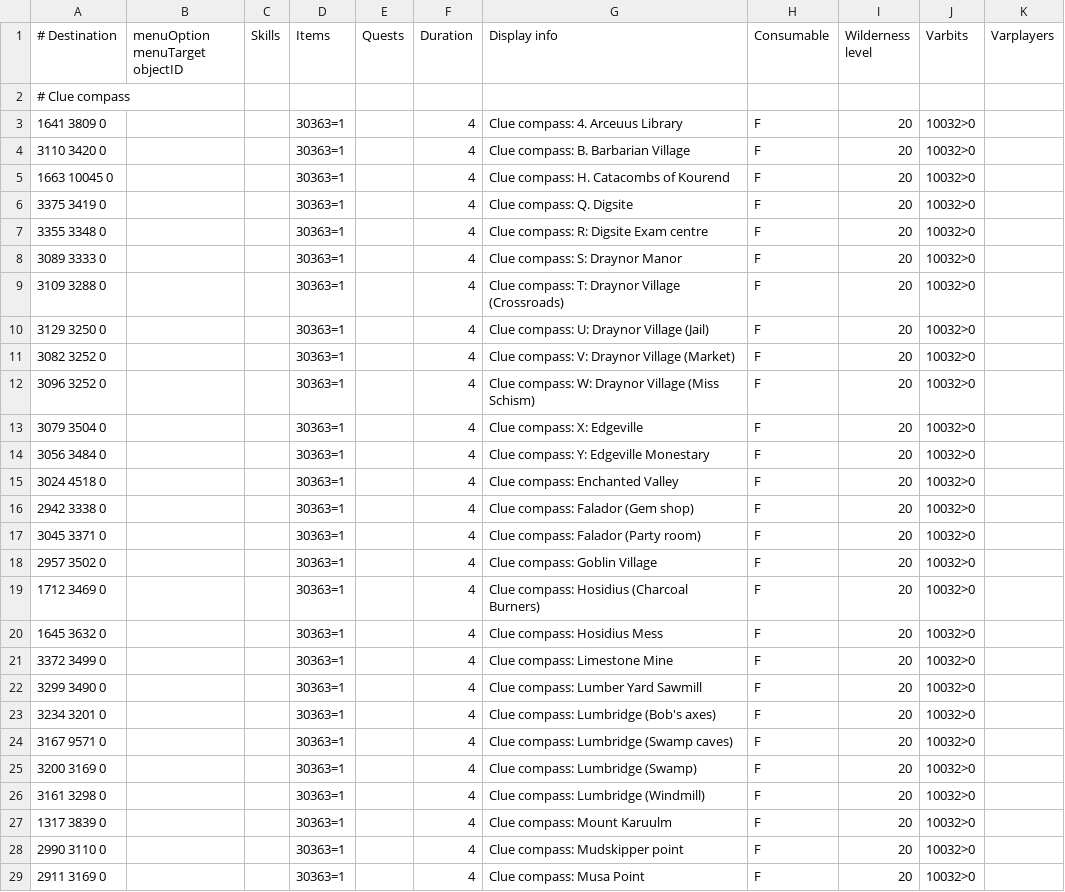
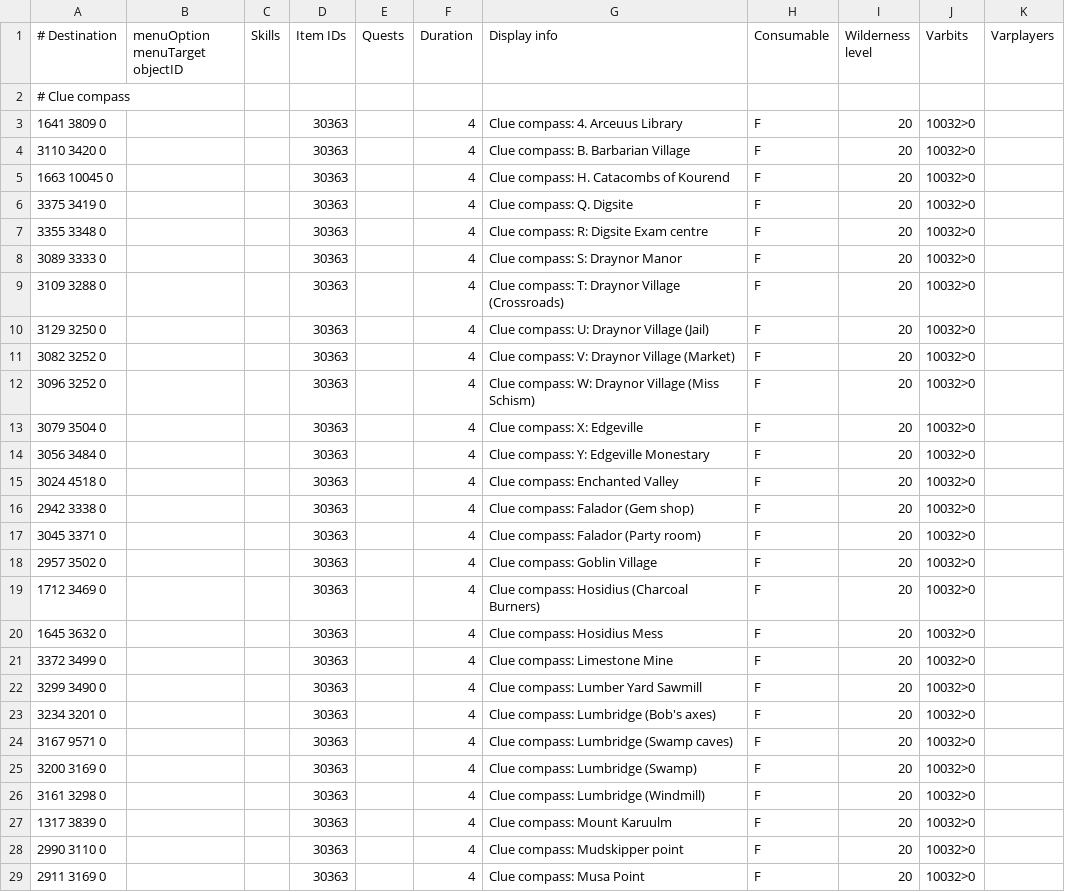
Before and after one commit to titandino/microbot, a TSV file: runelite-client/src/main/resources/net/runelite/client/plugins/microbot/shortestpath/seasonal_transports.tsv, drawn as a sheet; only a part is shown; the diff covers the shown part only.

Commit message:
wip(shortestpath): Map of Alacrity runtime + pathfinder gating
- TransportType.isTeleport() now treats SEASONAL_TRANSPORT as a
  teleport so null-origin MoA rows pass the dispatcher filter.
- Rs2Walker: handleSeasonalTransport() opens item 33233, finds the
  matching row in widget 187.3 by text/name/action (full region-name
  first, shortcut-name fallback), clicks. dumpMapOfAlacrityWidget()
  logs the first-page layout so we can confirm the real in-game
  label format. Dispatcher branch wired in handleTransports().
- seasonal_transports.tsv: header renamed Items -> Item IDs (parser
  expected the latter; was silently dropping the column). All 116
  MoA rows now require item 33233, so the pathfinder uses them only
  when the relic is on you. Legacy Clue compass "30363=1" values
  normalized to plain "30363" to keep the parser happy.
- PathfinderConfig: loud [MoA] INFO logging on refresh + per-row
  rejection reasons (feature flag, varbit, missing items).

Not yet validated in-game — base is 171 commits behind upstream,
rebase pending.

```diff
--- a/runelite-client/src/main/resources/net/runelite/client/plugins/microbot/shortestpath/seasonal_transports.tsv
+++ b/runelite-client/src/main/resources/net/runelite/client/plugins/microbot/shortestpath/seasonal_transports.tsv
@@ -1,29 +1,29 @@
-# Destination	menuOption menuTarget objectID	Skills	Items	Quests	Duration	Display info	Consumable	Wilderness level	Varbits	Varplayers
+# Destination	menuOption menuTarget objectID	Skills	Item IDs	Quests	Duration	Display info	Consumable	Wilderness level	Varbits	Varplayers
 # Clue compass
-1641 3809 0			30363=1		4	Clue compass: 4. Arceuus Library	F	20	10032>0
-3110 3420 0			30363=1		4	Clue compass: B. Barbarian Village	F	20	10032>0
-1663 10045 0			30363=1		4	Clue compass: H. Catacombs of Kourend	F	20	10032>0
-3375 3419 0			30363=1		4	Clue compass: Q. Digsite	F	20	10032>0
-3355 3348 0			30363=1		4	Clue compass: R: Digsite Exam centre	F	20	10032>0
-3089 3333 0			30363=1		4	Clue compass: S: Draynor Manor	F	20	10032>0
-3109 3288 0			30363=1		4	Clue compass: T: Draynor Village (Crossroads)	F	20	10032>0
-3129 3250 0			30363=1		4	Clue compass: U: Draynor Village (Jail)	F	20	10032>0
-3082 3252 0			30363=1		4	Clue compass: V: Draynor Village (Market)	F	20	10032>0
-3096 3252 0			30363=1		4	Clue compass: W: Draynor Village (Miss Schism)	F	20	10032>0
-3079 3504 0			30363=1		4	Clue compass: X: Edgeville	F	20	10032>0
-3056 3484 0			30363=1		4	Clue compass: Y: Edgeville Monestary	F	20	10032>0
-3024 4518 0			30363=1		4	Clue compass: Enchanted Valley	F	20	10032>0
-2942 3338 0			30363=1		4	Clue compass: Falador (Gem shop)	F	20	10032>0
-3045 3371 0			30363=1		4	Clue compass: Falador (Party room)	F	20	10032>0
-2957 3502 0			30363=1		4	Clue compass: Goblin Village	F	20	10032>0
-1712 3469 0			30363=1		4	Clue compass: Hosidius (Charcoal Burners)	F	20	10032>0
-1645 3632 0			30363=1		4	Clue compass: Hosidius Mess	F	20	10032>0
-3372 3499 0			30363=1		4	Clue compass: Limestone Mine	F	20	10032>0
-3299 3490 0			30363=1		4	Clue compass: Lumber Yard Sawmill	F	20	10032>0
-3234 3201 0			30363=1		4	Clue compass: Lumbridge (Bob's axes)	F	20	10032>0
-3167 9571 0			30363=1		4	Clue compass: Lumbridge (Swamp caves)	F	20	10032>0
-3200 3169 0			30363=1		4	Clue compass: Lumbridge (Swamp)	F	20	10032>0
-3161 3298 0			30363=1		4	Clue compass: Lumbridge (Windmill)	F	20	10032>0
-1317 3839 0			30363=1		4	Clue compass: Mount Karuulm	F	20	10032>0
-2990 3110 0			30363=1		4	Clue compass: Mudskipper point	F	20	10032>0
-2911 3169 0			30363=1		4	Clue compass: Musa Point	F	20	10032>0
+1641 3809 0			30363		4	Clue compass: 4. Arceuus Library	F	20	10032>0
+3110 3420 0			30363		4	Clue compass: B. Barbarian Village	F	20	10032>0
+1663 10045 0			30363		4	Clue compass: H. Catacombs of Kourend	F	20	10032>0
+3375 3419 0			30363		4	Clue compass: Q. Digsite	F	20	10032>0
+3355 3348 0			30363		4	Clue compass: R: Digsite Exam centre	F	20	10032>0
+3089 3333 0			30363		4	Clue compass: S: Draynor Manor	F	20	10032>0
+3109 3288 0			30363		4	Clue compass: T: Draynor Village (Crossroads)	F	20	10032>0
+3129 3250 0			30363		4	Clue compass: U: Draynor Village (Jail)	F	20	10032>0
+3082 3252 0			30363		4	Clue compass: V: Draynor Village (Market)	F	20	10032>0
+3096 3252 0			30363		4	Clue compass: W: Draynor Village (Miss Schism)	F	20	10032>0
+3079 3504 0			30363		4	Clue compass: X: Edgeville	F	20	10032>0
+3056 3484 0			30363		4	Clue compass: Y: Edgeville Monestary	F	20	10032>0
+3024 4518 0			30363		4	Clue compass: Enchanted Valley	F	20	10032>0
+2942 3338 0			30363		4	Clue compass: Falador (Gem shop)	F	20	10032>0
+3045 3371 0			30363		4	Clue compass: Falador (Party room)	F	20	10032>0
+2957 3502 0			30363		4	Clue compass: Goblin Village	F	20	10032>0
+1712 3469 0			30363		4	Clue compass: Hosidius (Charcoal Burners)	F	20	10032>0
+1645 3632 0			30363		4	Clue compass: Hosidius Mess	F	20	10032>0
+3372 3499 0			30363		4	Clue compass: Limestone Mine	F	20	10032>0
+3299 3490 0			30363		4	Clue compass: Lumber Yard Sawmill	F	20	10032>0
+3234 3201 0			30363		4	Clue compass: Lumbridge (Bob's axes)	F	20	10032>0
+3167 9571 0			30363		4	Clue compass: Lumbridge (Swamp caves)	F	20	10032>0
+3200 3169 0			30363		4	Clue compass: Lumbridge (Swamp)	F	20	10032>0
+3161 3298 0			30363		4	Clue compass: Lumbridge (Windmill)	F	20	10032>0
+1317 3839 0			30363		4	Clue compass: Mount Karuulm	F	20	10032>0
+2990 3110 0			30363		4	Clue compass: Mudskipper point	F	20	10032>0
+2911 3169 0			30363		4	Clue compass: Musa Point	F	20	10032>0
```
Also changed, not shown: 136 edited cells elsewhere in this file, 3 other files.
